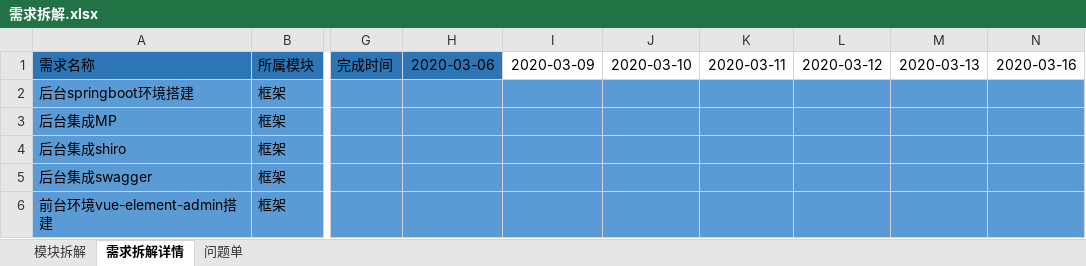
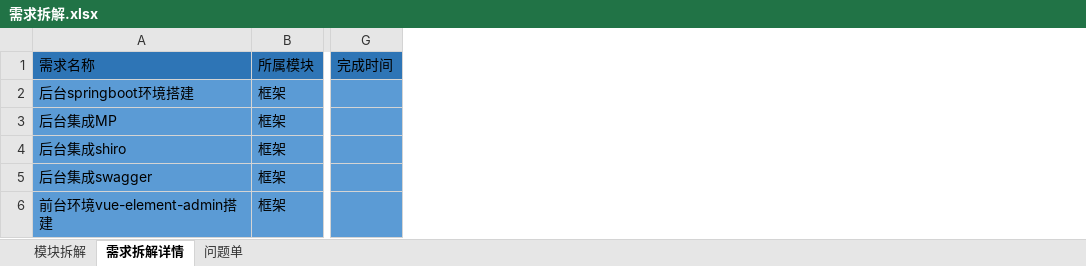
Before and after one commit to TWLLL/gantry_doc, an Excel workbook: 02项目过程管理/02交付计划/需求拆解.xlsx, sheet 需求拆解详情, drawn as a sheet; only a part is shown, gaps mark what is left out; values as stored, in another font and other column widths than the file's, no borders; removed rows and columns are numbered as before the commit, all else as after; the diff covers the shown part only; the diff names each change by its address in the sheet, - before the commit and + after, or states it on an @@ line.

```diff
--- a/02项目过程管理/02交付计划/需求拆解.xlsx (sheet 需求拆解详情)
+++ b/02项目过程管理/02交付计划/需求拆解.xlsx (sheet 需求拆解详情)
@@ column H (2020-03-06) hidden, empty @@
@@ column I (2020-03-09) hidden, empty @@
@@ column J (2020-03-10) hidden, empty @@
@@ column K (2020-03-11) hidden, empty @@
@@ column L (2020-03-12) hidden, empty @@
@@ column M (2020-03-13) hidden, empty @@
@@ column N (2020-03-16) hidden, empty @@
```
Also changed, not shown: 2 added rows, 16 edited cells and cell formats elsewhere in this sheet, 1 other file.
